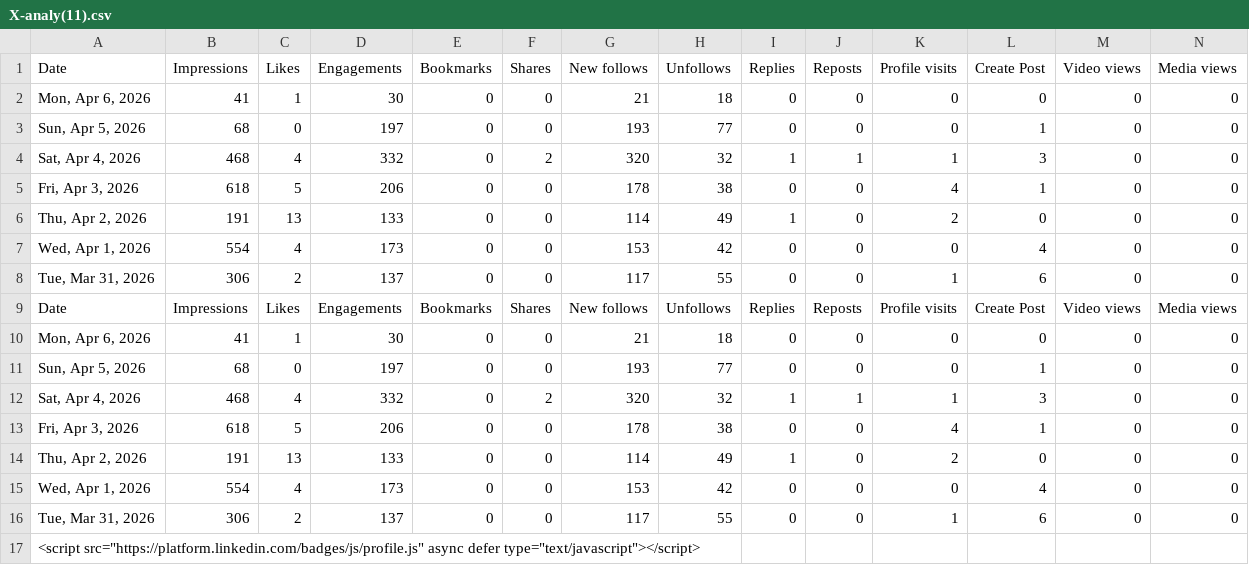
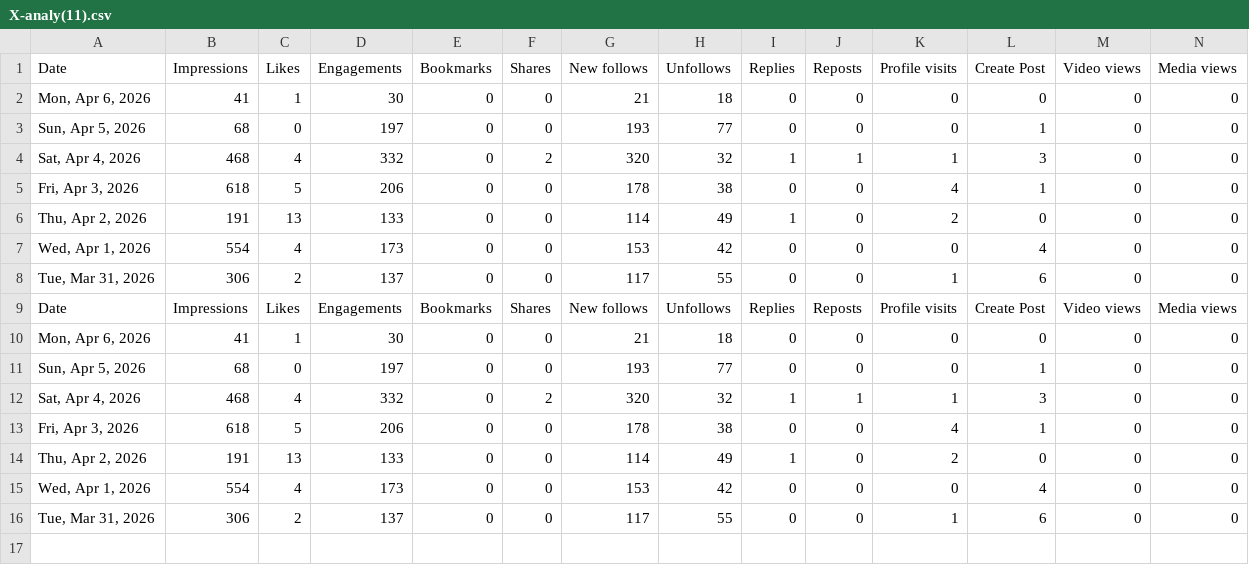
Before and after one commit to jalowelge/ELGE, a CSV file: X-analy(11).csv, drawn as a sheet; the diff names each change by its address in the sheet, - before the commit and + after, or states it on an @@ line.

Commit message:
Remove script tag and fix date entry for Mar 31

```diff
--- a/X-analy(11).csv
+++ b/X-analy(11).csv
-row 17: <script src="https://platform.linkedin.com/badges/js/profile.js" async defer type="text/javascript"></script>
```
